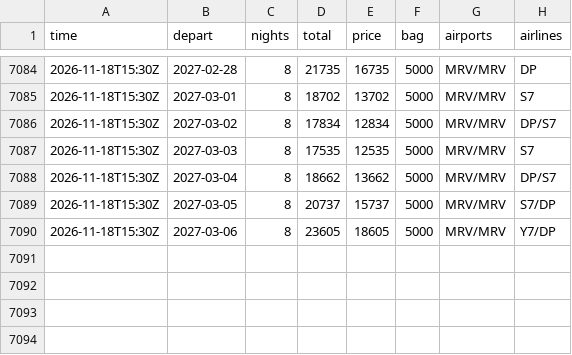
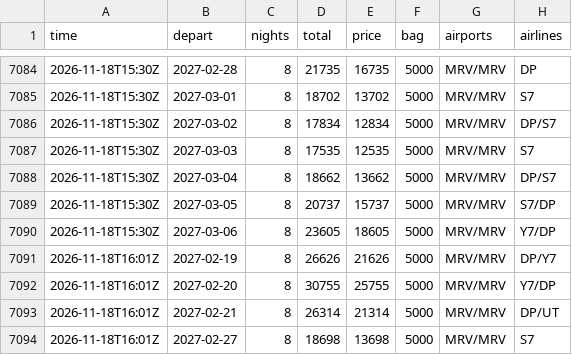
Before and after one commit to JohnLennon000/ski-tickets, a CSV file: docs/data/trips/caucasus.csv, drawn as a sheet; only a part is shown, gaps mark what is left out; the diff names each change by its address in the sheet, - before the commit and + after, or states it on an @@ line.

```diff
--- a/docs/data/trips/caucasus.csv
+++ b/docs/data/trips/caucasus.csv
+row 7091: 2026-11-18T16:01Z | 2027-02-19 | 8 | 26626 | 21626 | 5000 | MRV/MRV | DP/Y7
+row 7092: 2026-11-18T16:01Z | 2027-02-20 | 8 | 30755 | 25755 | 5000 | MRV/MRV | Y7/DP
+row 7093: 2026-11-18T16:01Z | 2027-02-21 | 8 | 26314 | 21314 | 5000 | MRV/MRV | DP/UT
+row 7094: 2026-11-18T16:01Z | 2027-02-27 | 8 | 18698 | 13698 | 5000 | MRV/MRV | S7
```
Also changed, not shown: docs/data/best.csv, docs/data/trips/gorny.csv, 5 other files.
